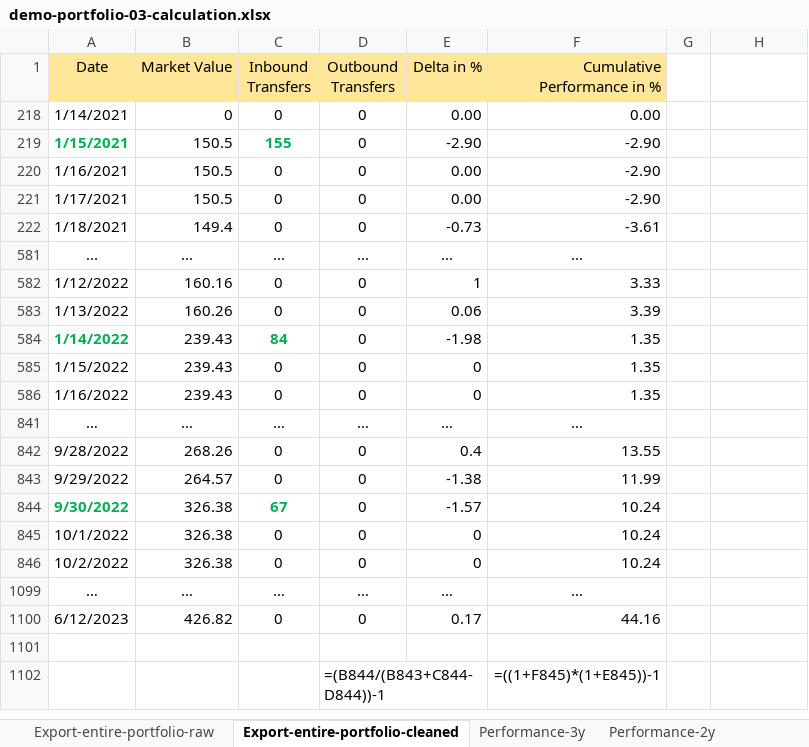
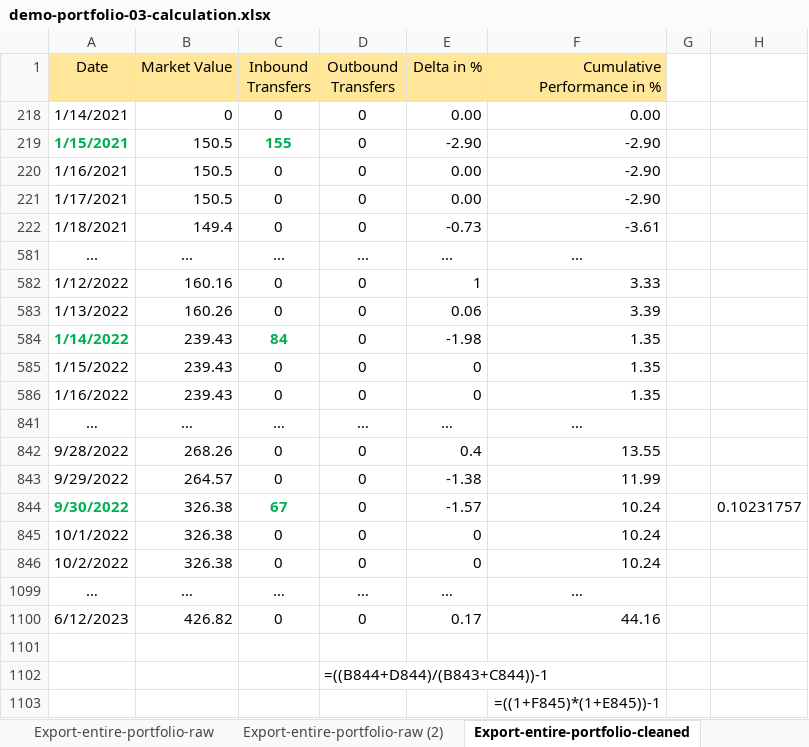
Before and after one commit to portfolio-performance/portfolio-help, an Excel workbook: docs/en/assets/demo-portfolio-03-calculation.xlsx, sheet Export-entire-portfolio-cleaned, drawn as a sheet; values as stored, in another font and other column widths than the file's, no borders; charts and pictures not drawn; removed rows and columns are numbered as before the commit, all else as after; the diff names each change by its address in the sheet, - before the commit and + after, or states it on an @@ line.

```diff
--- a/docs/en/assets/demo-portfolio-03-calculation.xlsx (sheet Export-entire-portfolio-cleaned)
+++ b/docs/en/assets/demo-portfolio-03-calculation.xlsx (sheet Export-entire-portfolio-cleaned)
+sheet tab: Export-entire-portfolio-raw (2)
-H844: (empty)
+H844: 0.10231757
-row 1102:  |  |  | =(B844/(B843+C844-D844))-1 |  | =((1+F845)*(1+E845))-1
+row 1102:  |  |  | =((B844+D844)/(B843+C844))-1
+row 1103:  |  |  |  |  | =((1+F845)*(1+E845))-1
```
Also changed, not shown: sheet Sheet1, sheet TTWROR-security, other sheet tabs, formulas that keep their value, charts or pictures, 19 other files.
